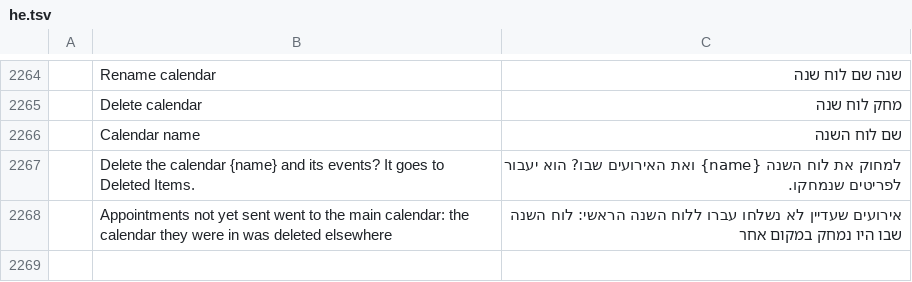
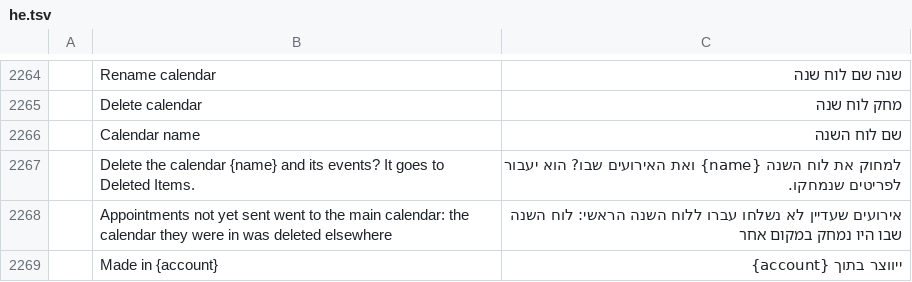
Before and after one commit to dgaudin/quatrelle, a TSV file: crates/ui-egui/src/i18n/he.tsv, drawn as a sheet; only a part is shown, gaps mark what is left out; the diff names each change by its address in the sheet, - before the commit and + after, or states it on an @@ line.

```diff
--- a/crates/ui-egui/src/i18n/he.tsv
+++ b/crates/ui-egui/src/i18n/he.tsv
+row 2269:  | Made in {account} | ייווצר בתוך {account}
```
Also changed, not shown: crates/ui-egui/src/i18n/de.tsv, crates/ui-egui/src/i18n/ja.tsv, 16 other files.
